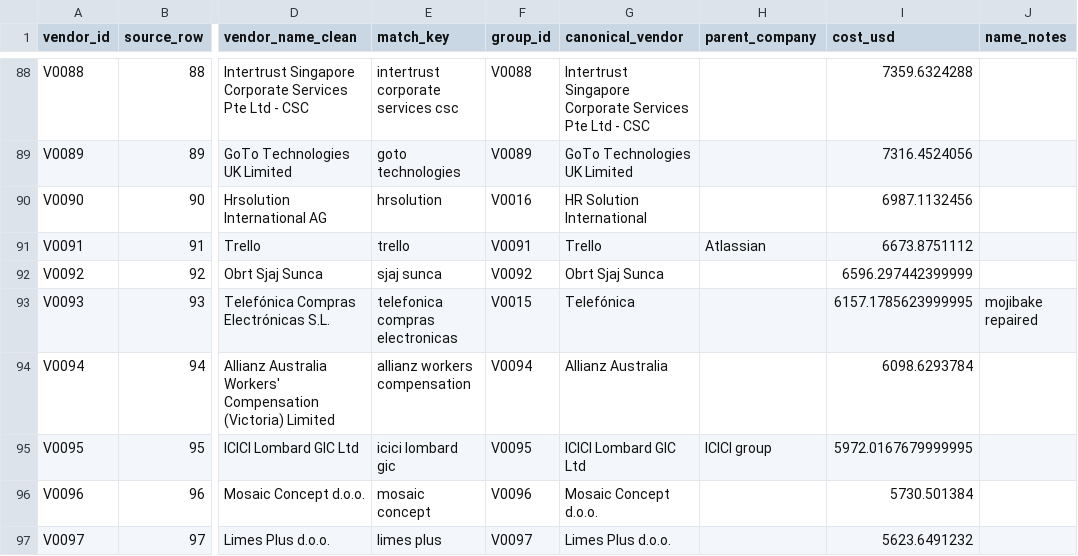
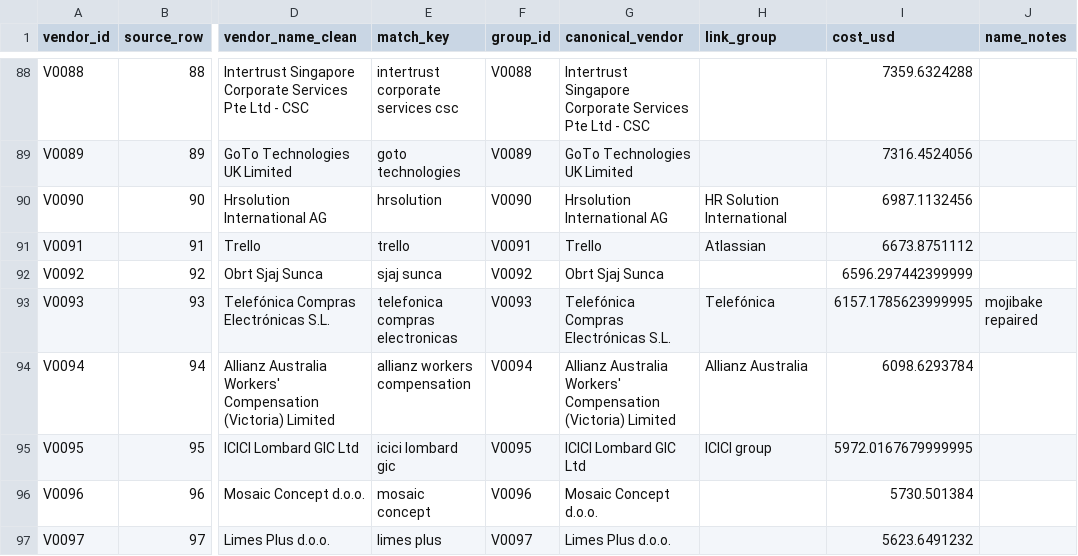
Before and after one commit to claxman/vendor-spend-analysis, a CSV file: outputs/vendors_clean.csv, drawn as a sheet; only a part is shown, gaps mark what is left out; the diff covers the shown part only; the diff names each change by its address in the sheet, - before the commit and + after, or states it on an @@ line.

```diff
--- a/outputs/vendors_clean.csv
+++ b/outputs/vendors_clean.csv
-H1: parent_company
+H1: link_group
-F90 (group_id): V0016
+F90 (group_id): V0090
-G90 (canonical_vendor): HR Solution International
+G90 (canonical_vendor): Hrsolution International AG
-H90 (link_group): (empty)
+H90 (link_group): HR Solution International
-F93 (group_id): V0015
+F93 (group_id): V0093
-G93 (canonical_vendor): Telefónica
+G93 (canonical_vendor): Telefónica Compras Electrónicas S.L.
-H93 (link_group): (empty)
+H93 (link_group): Telefónica
-G94 (canonical_vendor): Allianz Australia
+G94 (canonical_vendor): Allianz Australia Workers' Compensation (Victoria) Limited
-H94 (link_group): (empty)
+H94 (link_group): Allianz Australia
```
Also changed, not shown: 44 edited cells elsewhere in this file, qa/vendor_groups.csv, 11 other files.
